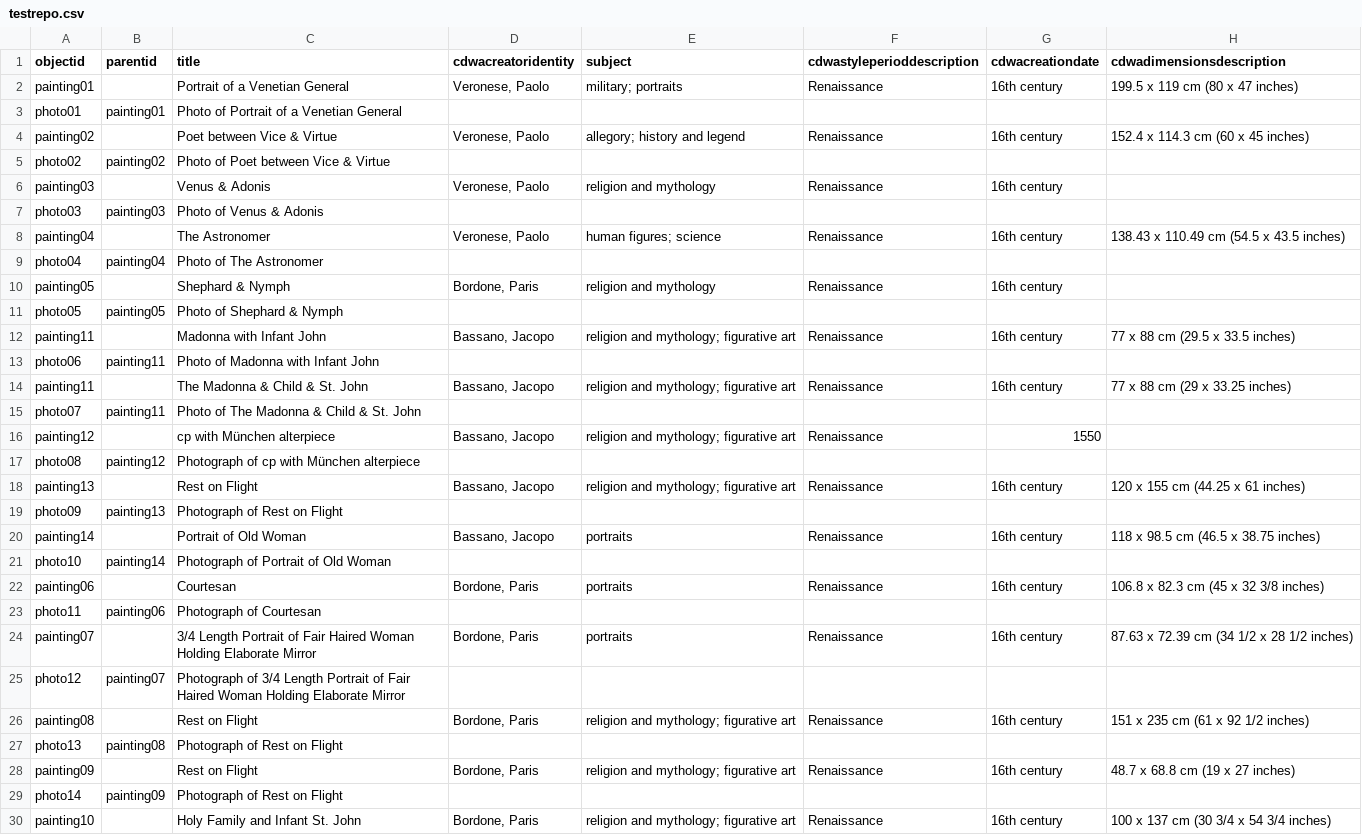
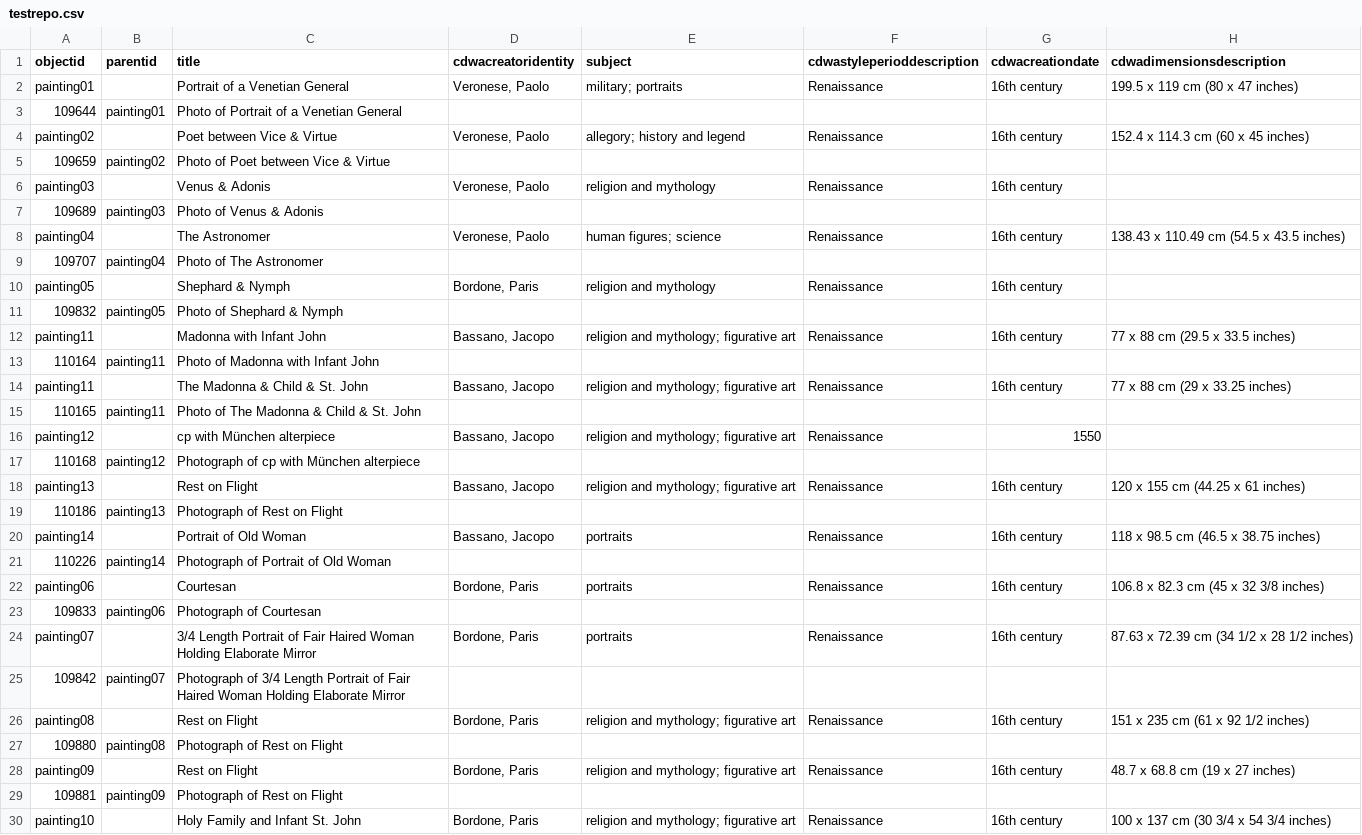
Before and after one commit to scosner/test33, a CSV file: _data/testrepo.csv, drawn as a sheet; only a part is shown; the diff covers the shown part only; the diff names each change by its address in the sheet, - before the commit and + after, or states it on an @@ line.

Commit message:
Add files via upload

```diff
--- a/_data/testrepo.csv
+++ b/_data/testrepo.csv
-A3 (objectid): photo01
+A3 (objectid): 109644
-A5 (objectid): photo02
+A5 (objectid): 109659
-A7 (objectid): photo03
+A7 (objectid): 109689
-A9 (objectid): photo04
+A9 (objectid): 109707
-A11 (objectid): photo05
+A11 (objectid): 109832
-A13 (objectid): photo06
+A13 (objectid): 110164
-A15 (objectid): photo07
+A15 (objectid): 110165
-A17 (objectid): photo08
+A17 (objectid): 110168
-A19 (objectid): photo09
+A19 (objectid): 110186
-A21 (objectid): photo10
+A21 (objectid): 110226
-A23 (objectid): photo11
+A23 (objectid): 109833
-A25 (objectid): photo12
+A25 (objectid): 109842
-A27 (objectid): photo13
+A27 (objectid): 109880
-A29 (objectid): photo14
+A29 (objectid): 109881
```
Also changed, not shown: 1 edited cell elsewhere in this file.
